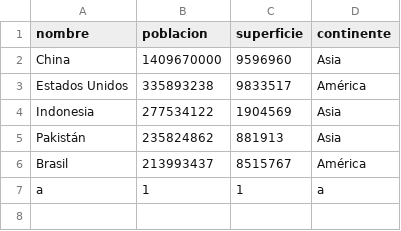
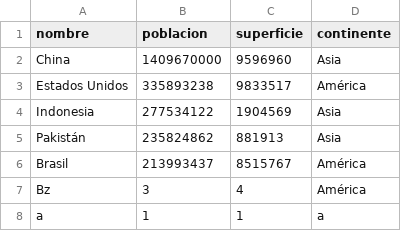
Before and after one commit to theowla/TPI_Programacion, a CSV file: datos/dataset.csv, drawn as a sheet; the diff names each change by its address in the sheet, - before the commit and + after, or states it on an @@ line.

```diff
--- a/datos/dataset.csv
+++ b/datos/dataset.csv
+row 7: Bz | 3 | 4 | América
```
Also changed, not shown: 1 other file.
